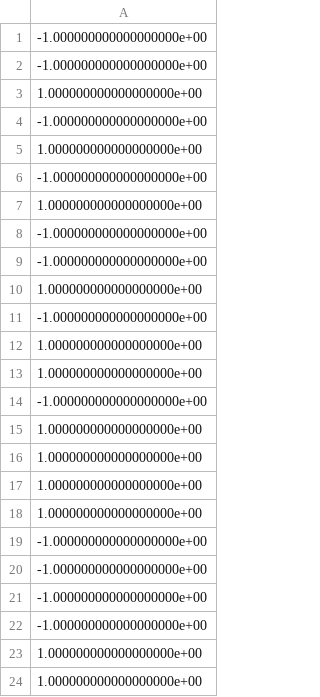
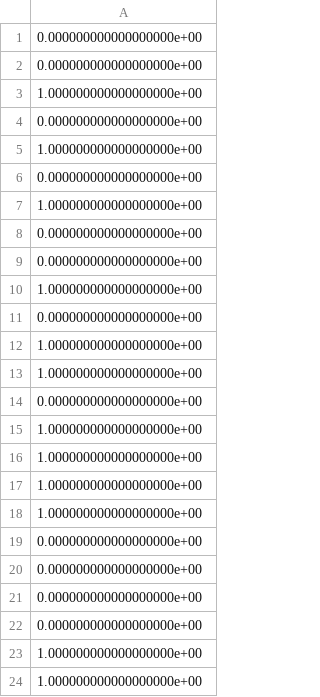
Before and after one commit to mArcio-Lmano/Ciencia-de-Dados-Quant-2121, a CSV file: Encode_data/ang_enc_data_set_test_classes.csv, drawn as a sheet.

```diff
--- a/Encode_data/ang_enc_data_set_test_classes.csv
+++ b/Encode_data/ang_enc_data_set_test_classes.csv
@@ -1,15 +1,15 @@
--1.000000000000000000e+00
--1.000000000000000000e+00
+0.000000000000000000e+00
+0.000000000000000000e+00
 1.000000000000000000e+00
--1.000000000000000000e+00
+0.000000000000000000e+00
 1.000000000000000000e+00
--1.000000000000000000e+00
+0.000000000000000000e+00
 1.000000000000000000e+00
--1.000000000000000000e+00
--1.000000000000000000e+00
+0.000000000000000000e+00
+0.000000000000000000e+00
 1.000000000000000000e+00
--1.000000000000000000e+00
+0.000000000000000000e+00
 1.000000000000000000e+00
 1.000000000000000000e+00
--1.000000000000000000e+00
+0.000000000000000000e+00
 1.000000000000000000e+00
@@ -18,6 +18,6 @@
 1.000000000000000000e+00
--1.000000000000000000e+00
--1.000000000000000000e+00
--1.000000000000000000e+00
--1.000000000000000000e+00
+0.000000000000000000e+00
+0.000000000000000000e+00
+0.000000000000000000e+00
+0.000000000000000000e+00
 1.000000000000000000e+00
```
Also changed, not shown: Encode_data/amp_enc_data_set_test_classes.csv, Encode_data/amp_enc_data_set_trainning_classes.csv, 8 other files.
